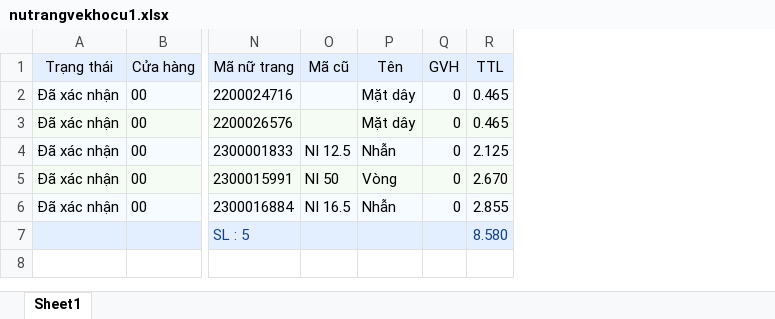
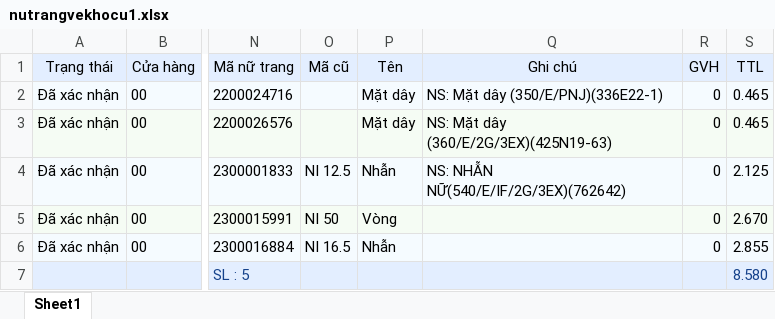
Before and after one commit to HuyInu/Duan_demo, an Excel workbook: nutrangvekhocu1.xlsx, sheet Sheet1, drawn as a sheet; only a part is shown, gaps mark what is left out; values as stored, in another font and other column widths than the file's, no borders; the diff names each change by its address in the sheet, - before the commit and + after, or states it on an @@ line.

```diff
--- a/nutrangvekhocu1.xlsx (sheet Sheet1)
+++ b/nutrangvekhocu1.xlsx (sheet Sheet1)
+column Q (Ghi chú), rows 2-4: NS: Mặt dây (350/E/PNJ)(336E22-1) | NS: Mặt dây (360/E/2G/3EX)(425N19-63) | NS: NHẪN NỮ(540/E/IF/2G/3EX)(762642)
```
Also changed, not shown: nutrangvekhocu.xlsx, 21 other files.
